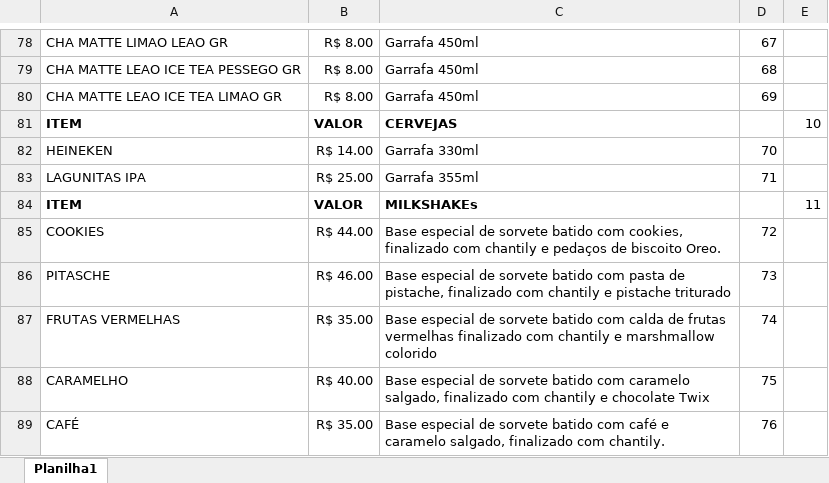
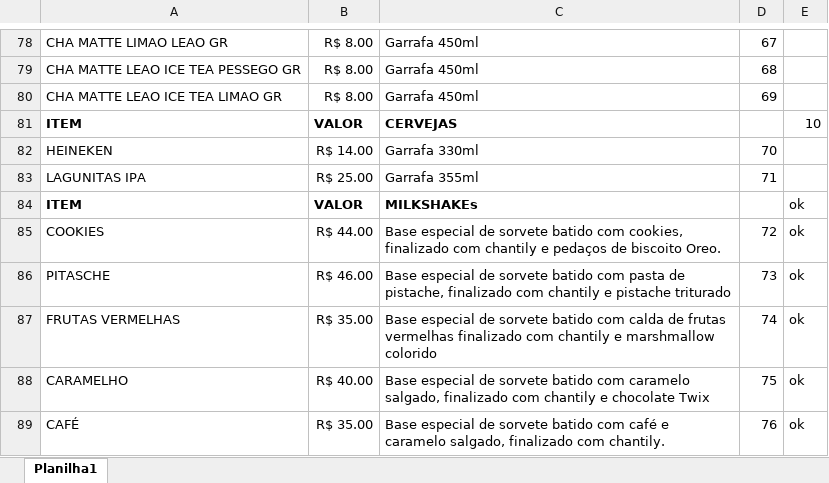
Before and after one commit to maxxmaciel/Nathans-Famous, an Excel workbook: TEXTO DO MENU.xlsx, sheet Planilha1, drawn as a sheet; only a part is shown, gaps mark what is left out; values as stored, in another font and other column widths than the file's, no borders; the diff names each change by its address in the sheet, - before the commit and + after, or states it on an @@ line.

```diff
--- a/TEXTO DO MENU.xlsx (sheet Planilha1)
+++ b/TEXTO DO MENU.xlsx (sheet Planilha1)
-E84: 11
+E84: ok
-E85:E89: (empty)
+E85:E89: ok
```
Also changed, not shown: 4 other files.
